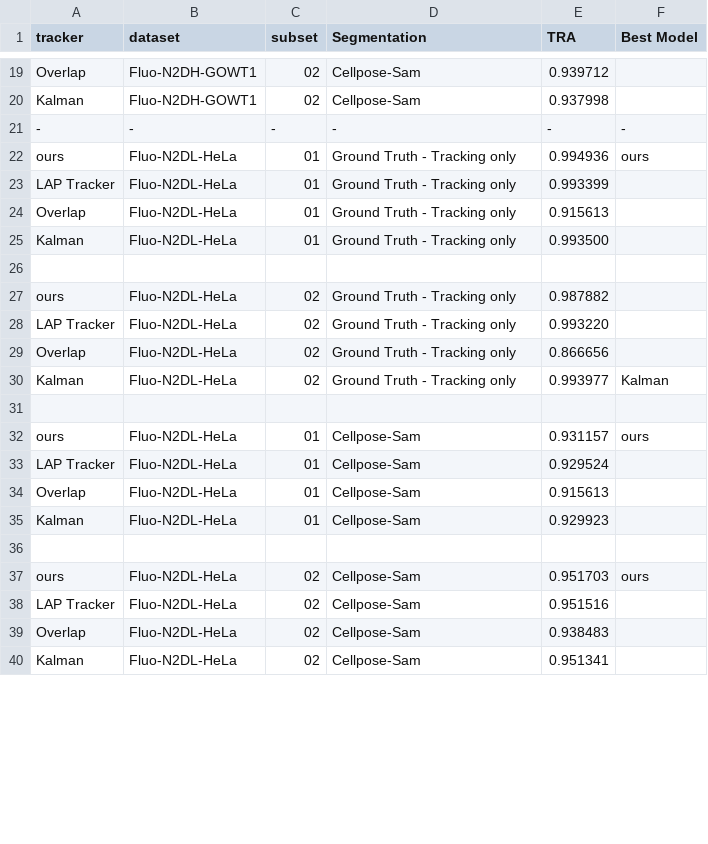
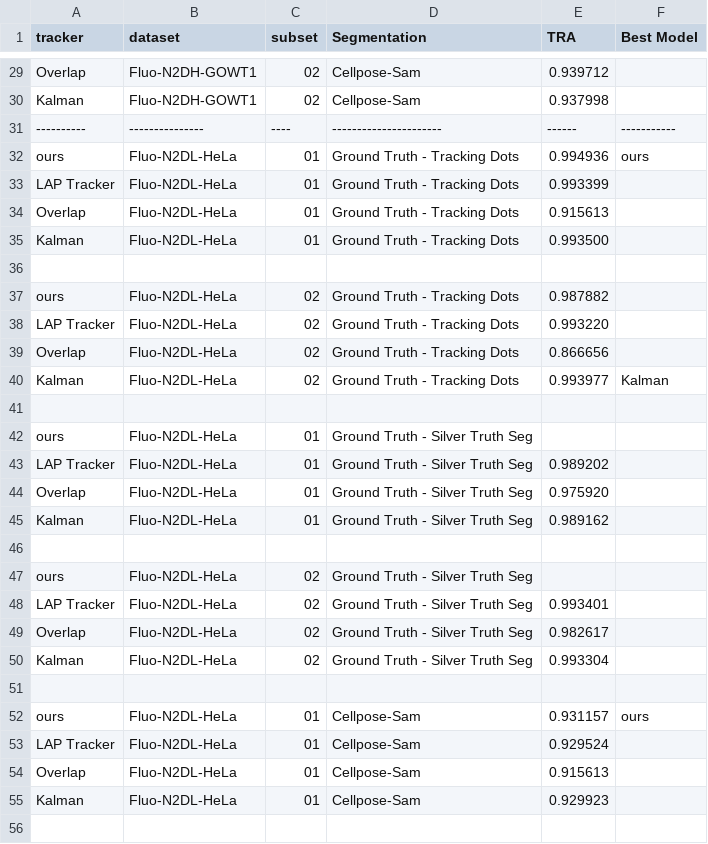
Before and after one commit to LCSB-SCG/MOLT, a CSV file: results.csv, drawn as a sheet; only a part is shown, gaps mark what is left out; the shorter side is filled out with more unchanged rows; the diff covers the shown part only.

Commit message:
further results, readded plaque tracking functionality

```diff
--- a/results.csv
+++ b/results.csv
@@ -20,12 +30,22 @@ Overlap,Fluo-N2DH-GOWT1,02,Cellpose-Sam,0.939712,
 Kalman,Fluo-N2DH-GOWT1,02,Cellpose-Sam,0.937998,
--,-,-,-,-,-
-ours,Fluo-N2DL-HeLa,01,Ground Truth - Tracking only,0.994936,ours
-LAP Tracker,Fluo-N2DL-HeLa,01,Ground Truth - Tracking only,0.993399,
-Overlap,Fluo-N2DL-HeLa,01,Ground Truth - Tracking only,0.915613,
-Kalman,Fluo-N2DL-HeLa,01,Ground Truth - Tracking only,0.993500,
+----------,---------------,----,----------------------,------,-----------
+ours,Fluo-N2DL-HeLa,01,Ground Truth - Tracking Dots,0.994936,ours
+LAP Tracker,Fluo-N2DL-HeLa,01,Ground Truth - Tracking Dots,0.993399,
+Overlap,Fluo-N2DL-HeLa,01,Ground Truth - Tracking Dots,0.915613,
+Kalman,Fluo-N2DL-HeLa,01,Ground Truth - Tracking Dots,0.993500,
 ,,,,,
-ours,Fluo-N2DL-HeLa,02,Ground Truth - Tracking only,0.987882,
-LAP Tracker,Fluo-N2DL-HeLa,02,Ground Truth - Tracking only,0.993220,
-Overlap,Fluo-N2DL-HeLa,02,Ground Truth - Tracking only,0.866656,
-Kalman,Fluo-N2DL-HeLa,02,Ground Truth - Tracking only,0.993977,Kalman
+ours,Fluo-N2DL-HeLa,02,Ground Truth - Tracking Dots,0.987882,
+LAP Tracker,Fluo-N2DL-HeLa,02,Ground Truth - Tracking Dots,0.993220,
+Overlap,Fluo-N2DL-HeLa,02,Ground Truth - Tracking Dots,0.866656,
+Kalman,Fluo-N2DL-HeLa,02,Ground Truth - Tracking Dots,0.993977,Kalman
+,,,,,
+ours,Fluo-N2DL-HeLa,01,Ground Truth - Silver Truth Seg,,
+LAP Tracker,Fluo-N2DL-HeLa,01,Ground Truth - Silver Truth Seg,0.989202,
+Overlap,Fluo-N2DL-HeLa,01,Ground Truth - Silver Truth Seg,0.975920,
+Kalman,Fluo-N2DL-HeLa,01,Ground Truth - Silver Truth Seg,0.989162,
+,,,,,
+ours,Fluo-N2DL-HeLa,02,Ground Truth - Silver Truth Seg,,
+LAP Tracker,Fluo-N2DL-HeLa,02,Ground Truth - Silver Truth Seg,0.993401,
+Overlap,Fluo-N2DL-HeLa,02,Ground Truth - Silver Truth Seg,0.982617,
+Kalman,Fluo-N2DL-HeLa,02,Ground Truth - Silver Truth Seg,0.993304,
 ,,,,,
```
Also changed, not shown: 21 added rows, 1 removed row and 16 edited cells elsewhere in this file, 13 other files.
